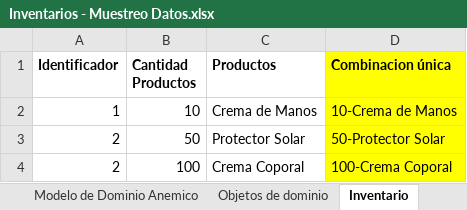
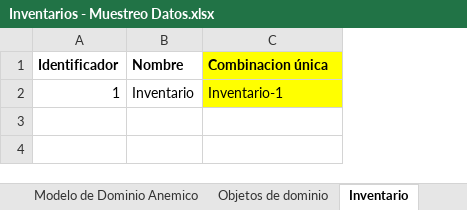
Before and after one commit to cristianospina/DOO, an Excel workbook: SpaOnline/ModeloDominio/Inventarios - Muestreo Datos.xlsx, sheet Inventario, drawn as a sheet; values as stored, in another font and other column widths than the file's, no borders; removed rows and columns are numbered as before the commit, all else as after; the diff names each change by its address in the sheet, - before the commit and + after, or states it on an @@ line.

Commit message:
Enriquecido Inventario

```diff
--- a/SpaOnline/ModeloDominio/Inventarios - Muestreo Datos.xlsx (sheet Inventario)
+++ b/SpaOnline/ModeloDominio/Inventarios - Muestreo Datos.xlsx (sheet Inventario)
-column B (Cantidad Productos), row 2: 10
-column C (Productos), row 2: Crema de Manos
+column B (Nombre), row 2: Inventario
-C2 (Combinacion única): 10-Crema de Manos
+C2 (Combinacion única): Inventario-1
-row 3: 2 | 50 | Protector Solar | 50-Protector Solar
-row 4: 2 | 100 | Crema Coporal | 100-Crema Coporal
```
Also changed, not shown: sheet ProductoInventario, formulas that keep their value, HojaVidaComputo/Ubicación - Modelo de dominio enriquecido.xlsx, SpaOnline/ModeloDominioEnriquecido/ModelodeDominioEnriquecido -Sucursales.xlsx, 3 other files.
